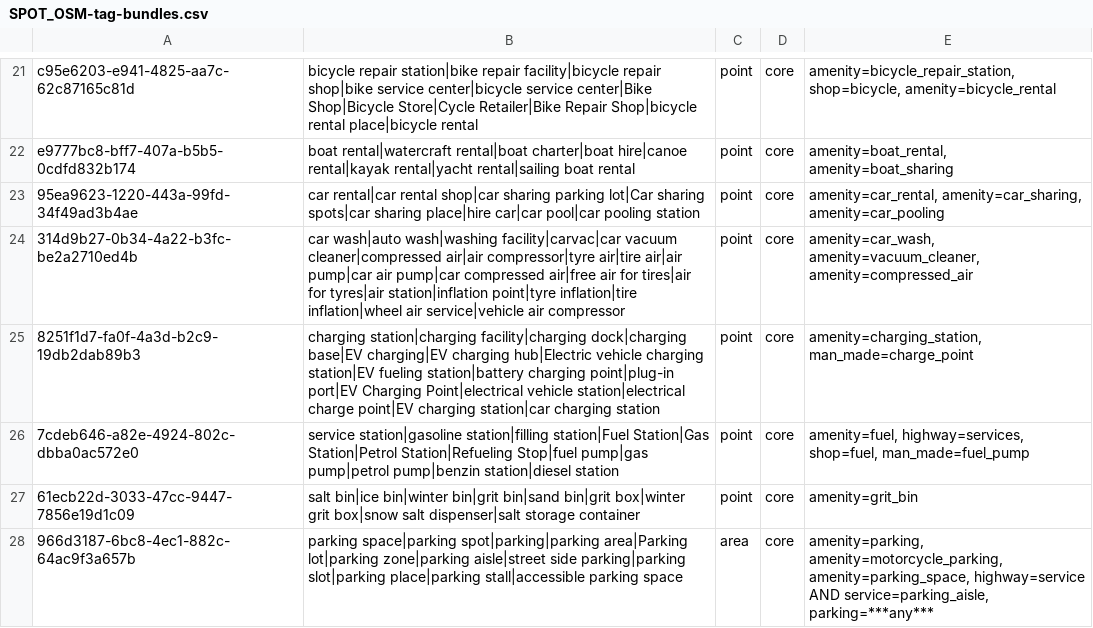
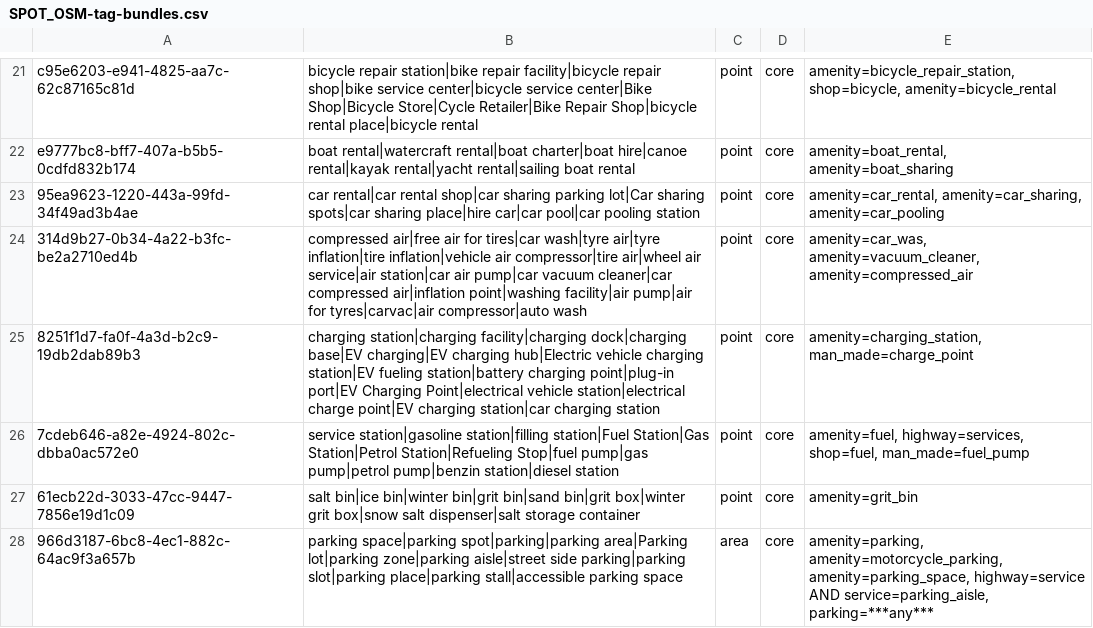
Before and after one commit to dw-innovation/kid2-spot, a CSV file: SPOT_OSM-tag-bundles.csv, drawn as a sheet; only a part is shown, gaps mark what is left out.

Commit message:
Update OSM tag bundle for cluster 314d9b27

```diff
--- a/SPOT_OSM-tag-bundles.csv
+++ b/SPOT_OSM-tag-bundles.csv
@@ -23,3 +23,3 @@ e9777bc8-bff7-407a-b5b5-0cdfd832b174,boat rental|watercraft rental|boat charter|
 95ea9623-1220-443a-99fd-34f49ad3b4ae,car rental|car rental shop|car sharing parking lot|Car sharing spots|car sharing place|hire car|car pool|car pooling station,point,core,"amenity=car_rental, amenity=car_sharing, amenity=car_pooling"
-314d9b27-0b34-4a22-b3fc-be2a2710ed4b,car wash|auto wash|washing facility|carvac|car vacuum cleaner|compressed air|air compressor|tyre air|tire air|air pump|car air pump|car compressed air|free air for tires|air for tyres|air station|inflation point|tyre inflation|tire inflation|wheel air service|vehicle air compressor,point,core,"amenity=car_wash, amenity=vacuum_cleaner, amenity=compressed_air"
+314d9b27-0b34-4a22-b3fc-be2a2710ed4b,compressed air|free air for tires|car wash|tyre air|tyre inflation|tire inflation|vehicle air compressor|tire air|wheel air service|air station|car air pump|car vacuum cleaner|car compressed air|inflation point|washing facility|air pump|air for tyres|carvac|air compressor|auto wash,point,core,"amenity=car_was, amenity=vacuum_cleaner, amenity=compressed_air"
 8251f1d7-fa0f-4a3d-b2c9-19db2dab89b3,charging station|charging facility|charging dock|charging base|EV charging|EV charging hub|Electric vehicle charging station|EV fueling station|battery charging point|plug-in port|EV Charging Point|electrical vehicle station|electrical charge point|EV charging station|car charging station,point,core,"amenity=charging_station, man_made=charge_point"
```
